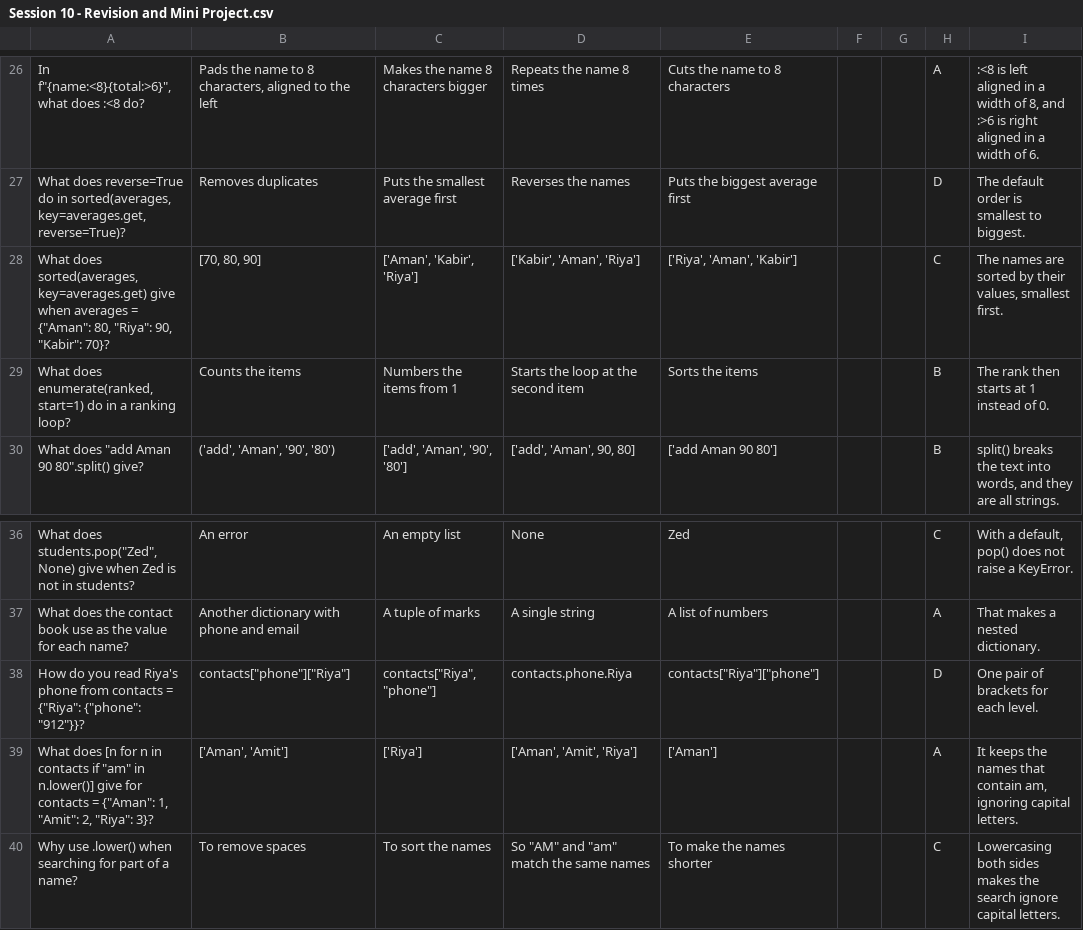
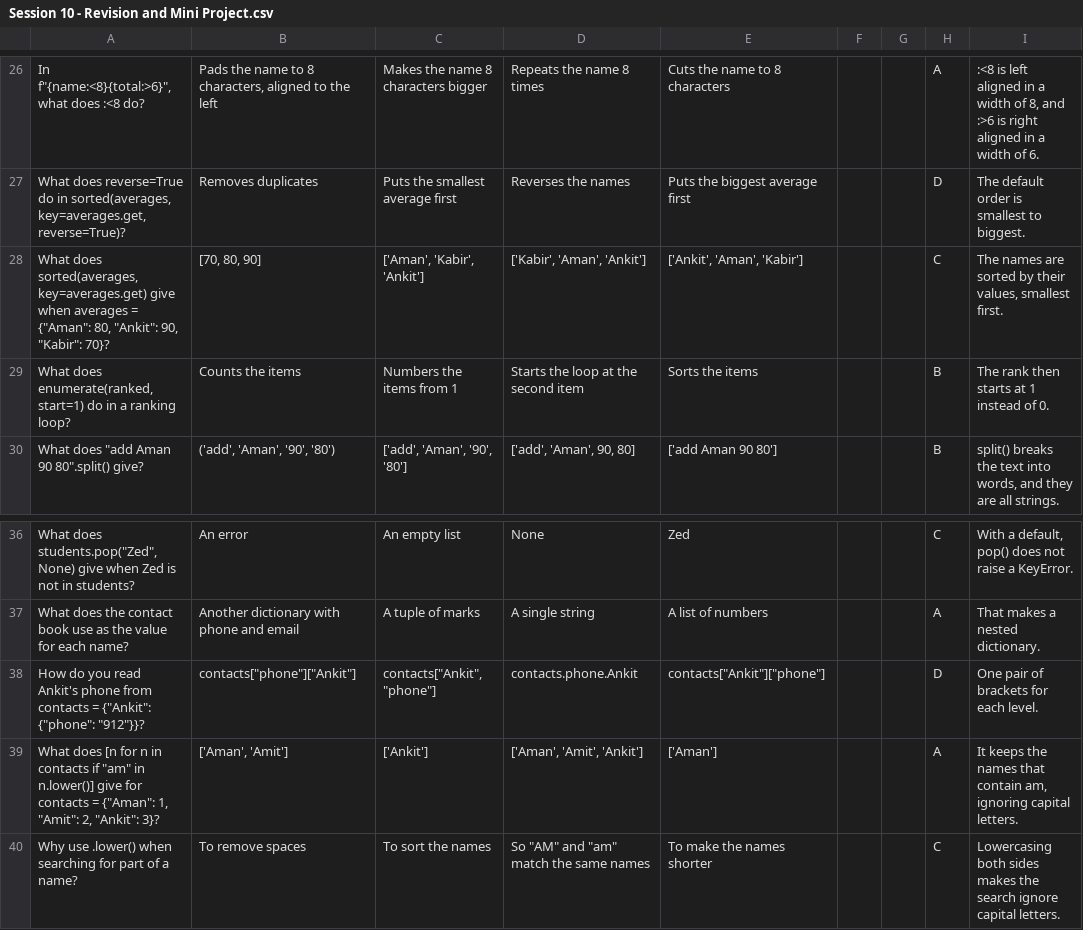
Before and after one commit to Aman-0402/pythonSkill, a CSV file: Quiz in CSV/Session 10 - Revision and Mini Project.csv, drawn as a sheet; only a part is shown, gaps mark what is left out.

Commit message:
Rename example name Riya to Ankit in lessons 7-12, quizzes and PDFs

```diff
--- a/Quiz in CSV/Session 10 - Revision and Mini Project.csv
+++ b/Quiz in CSV/Session 10 - Revision and Mini Project.csv
@@ -27,3 +27,3 @@
 "What does reverse=True do in sorted(averages, key=averages.get, reverse=True)?","Removes duplicates","Puts the smallest average first","Reverses the names","Puts the biggest average first","","","D","The default order is smallest to biggest."
-"What does sorted(averages, key=averages.get) give when averages = {""Aman"": 80, ""Riya"": 90, ""Kabir"": 70}?","[70, 80, 90]","['Aman', 'Kabir', 'Riya']","['Kabir', 'Aman', 'Riya']","['Riya', 'Aman', 'Kabir']","","","C","The names are sorted by their values, smallest first."
+"What does sorted(averages, key=averages.get) give when averages = {""Aman"": 80, ""Ankit"": 90, ""Kabir"": 70}?","[70, 80, 90]","['Aman', 'Kabir', 'Ankit']","['Kabir', 'Aman', 'Ankit']","['Ankit', 'Aman', 'Kabir']","","","C","The names are sorted by their values, smallest first."
 "What does enumerate(ranked, start=1) do in a ranking loop?","Counts the items","Numbers the items from 1","Starts the loop at the second item","Sorts the items","","","B","The rank then starts at 1 instead of 0."
@@ -37,4 +37,4 @@
 "What does the contact book use as the value for each name?","Another dictionary with phone and email","A tuple of marks","A single string","A list of numbers","","","A","That makes a nested dictionary."
-"How do you read Riya's phone from contacts = {""Riya"": {""phone"": ""912""}}?","contacts[""phone""][""Riya""]","contacts[""Riya"", ""phone""]","contacts.phone.Riya","contacts[""Riya""][""phone""]","","","D","One pair of brackets for each level."
-"What does [n for n in contacts if ""am"" in n.lower()] give for contacts = {""Aman"": 1, ""Amit"": 2, ""Riya"": 3}?","['Aman', 'Amit']","['Riya']","['Aman', 'Amit', 'Riya']","['Aman']","","","A","It keeps the names that contain am, ignoring capital letters."
+"How do you read Ankit's phone from contacts = {""Ankit"": {""phone"": ""912""}}?","contacts[""phone""][""Ankit""]","contacts[""Ankit"", ""phone""]","contacts.phone.Ankit","contacts[""Ankit""][""phone""]","","","D","One pair of brackets for each level."
+"What does [n for n in contacts if ""am"" in n.lower()] give for contacts = {""Aman"": 1, ""Amit"": 2, ""Ankit"": 3}?","['Aman', 'Amit']","['Ankit']","['Aman', 'Amit', 'Ankit']","['Aman']","","","A","It keeps the names that contain am, ignoring capital letters."
 "Why use .lower() when searching for part of a name?","To remove spaces","To sort the names","So ""AM"" and ""am"" match the same names","To make the names shorter","","","C","Lowercasing both sides makes the search ignore capital letters."
```
Also changed, not shown: Quiz in CSV/Session 12 - Advanced Functions.csv, Quiz in CSV/Session 9 - Dictionaries.csv, 11 other files.
